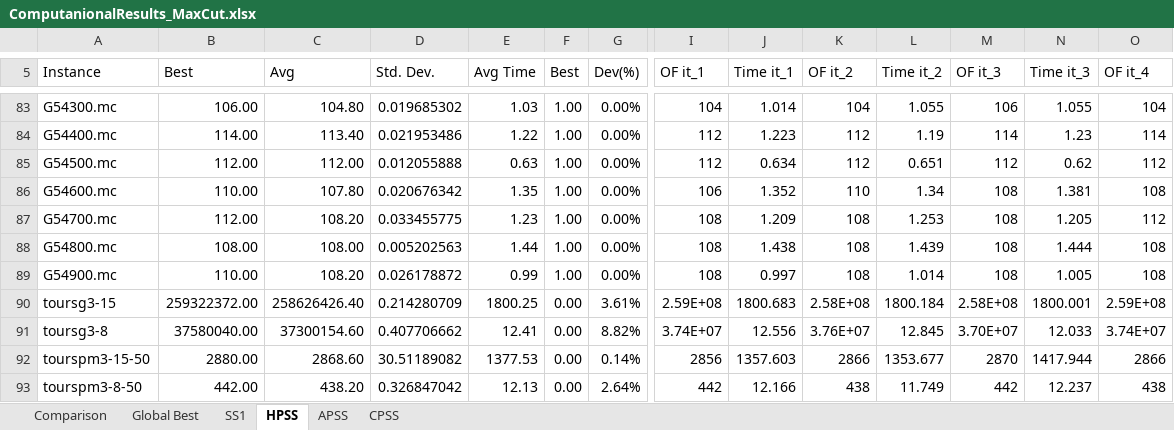
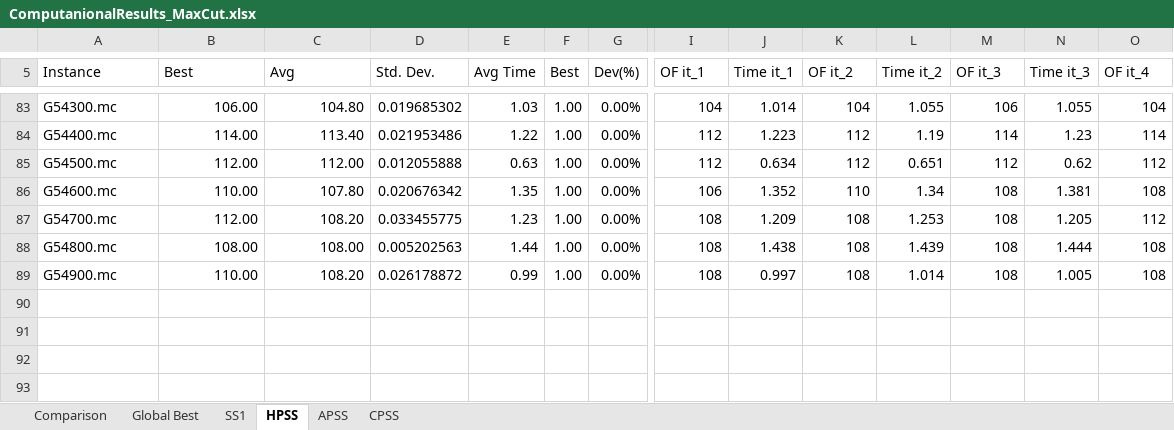
Before and after one commit to AlejandraCasado/ParallelScatterSearch, an Excel workbook: results/ComputanionalResults_MaxCut.xlsx, sheet HPSS, drawn as a sheet; only a part is shown, gaps mark what is left out; values as stored, in another font and other column widths than the file's, no borders; rows hold the shown columns only; the diff names each change by its address in the sheet, - before the commit and + after, or states it on an @@ line.

```diff
--- a/results/ComputanionalResults_MaxCut.xlsx (sheet HPSS)
+++ b/results/ComputanionalResults_MaxCut.xlsx (sheet HPSS)
-row 90: toursg3-15 | 259322372.00 | 258626426.40 | 0.214280709 | 1800.25 | 0.00 | 3.61% | 2.59E+08 | 1800.683 | 2.58E+08 | 1800.184 | 2.58E+08 | 1800.001 | 2.59E+08
-row 91: toursg3-8 | 37580040.00 | 37300154.60 | 0.407706662 | 12.41 | 0.00 | 8.82% | 3.74E+07 | 12.556 | 3.76E+07 | 12.845 | 3.70E+07 | 12.033 | 3.74E+07
-row 92: tourspm3-15-50 | 2880.00 | 2868.60 | 30.51189082 | 1377.53 | 0.00 | 0.14% | 2856 | 1357.603 | 2866 | 1353.677 | 2870 | 1417.944 | 2866
-row 93: tourspm3-8-50 | 442.00 | 438.20 | 0.326847042 | 12.13 | 0.00 | 2.64% | 442 | 12.166 | 438 | 11.749 | 442 | 12.237 | 438
```
Also changed, not shown: sheet APSS, sheet CPSS, sheet SS1, sheet Comparison, sheet Global Best.
